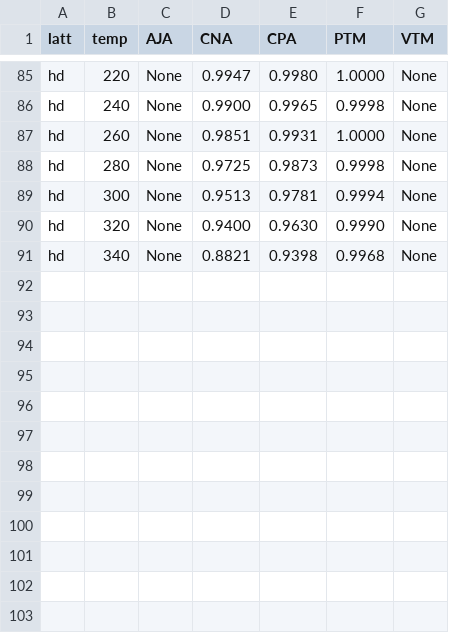
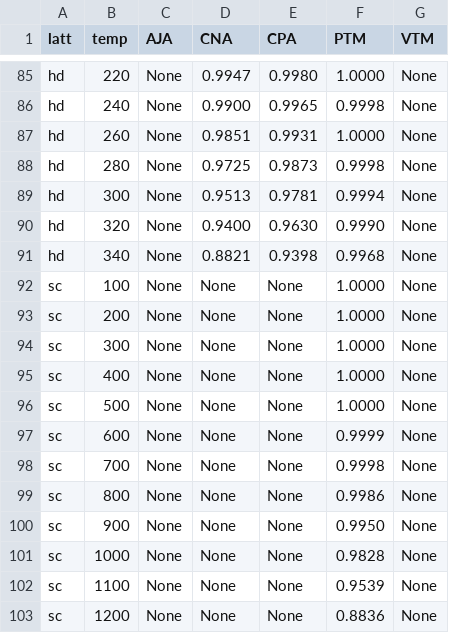
Before and after one commit to 16hchung/steinhardt_ml, a CSV file: 06_model_examination/data/other_accuracies.csv, drawn as a sheet; only a part is shown, gaps mark what is left out.

```diff
--- a/06_model_examination/data/other_accuracies.csv
+++ b/06_model_examination/data/other_accuracies.csv
@@ -91 +91,13 @@ hd,  320,None,  0.9400,0.9630,0.9990,None
 hd,  340,None,  0.8821,0.9398,0.9968,None
+sc,  100,None,  None,  None,  1.0000,None
+sc,  200,None,  None,  None,  1.0000,None
+sc,  300,None,  None,  None,  1.0000,None
+sc,  400,None,  None,  None,  1.0000,None
+sc,  500,None,  None,  None,  1.0000,None
+sc,  600,None,  None,  None,  0.9999,None
+sc,  700,None,  None,  None,  0.9998,None
+sc,  800,None,  None,  None,  0.9986,None
+sc,  900,None,  None,  None,  0.9950,None
+sc, 1000,None,  None,  None,  0.9828,None
+sc, 1100,None,  None,  None,  0.9539,None
+sc, 1200,None,  None,  None,  0.8836,None
```
Also changed, not shown: 36 other files.
